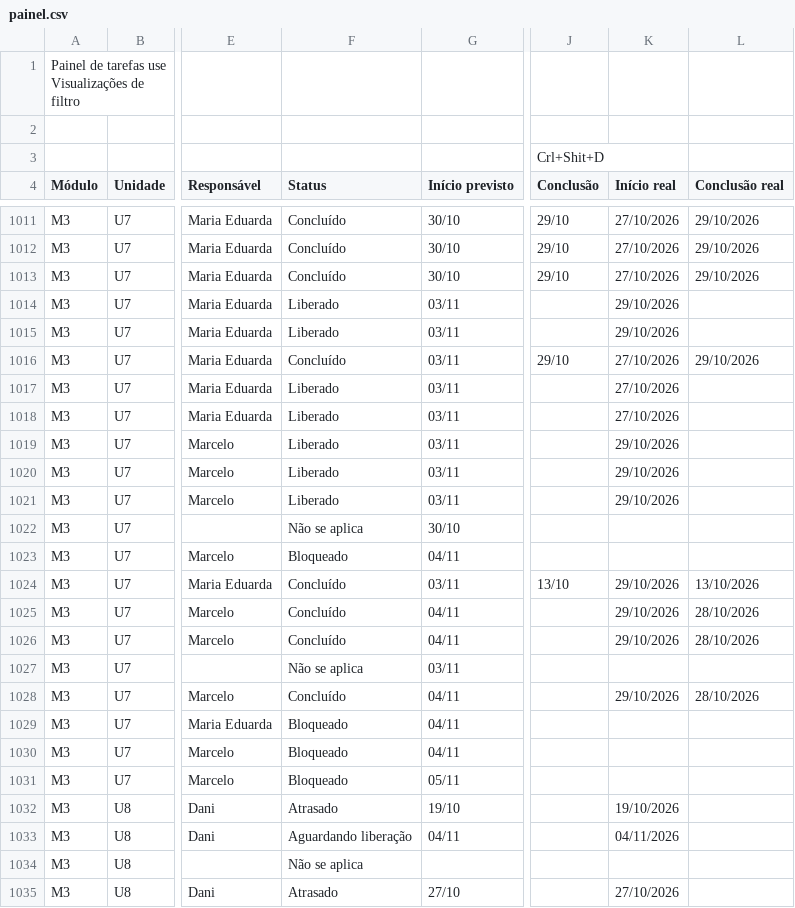
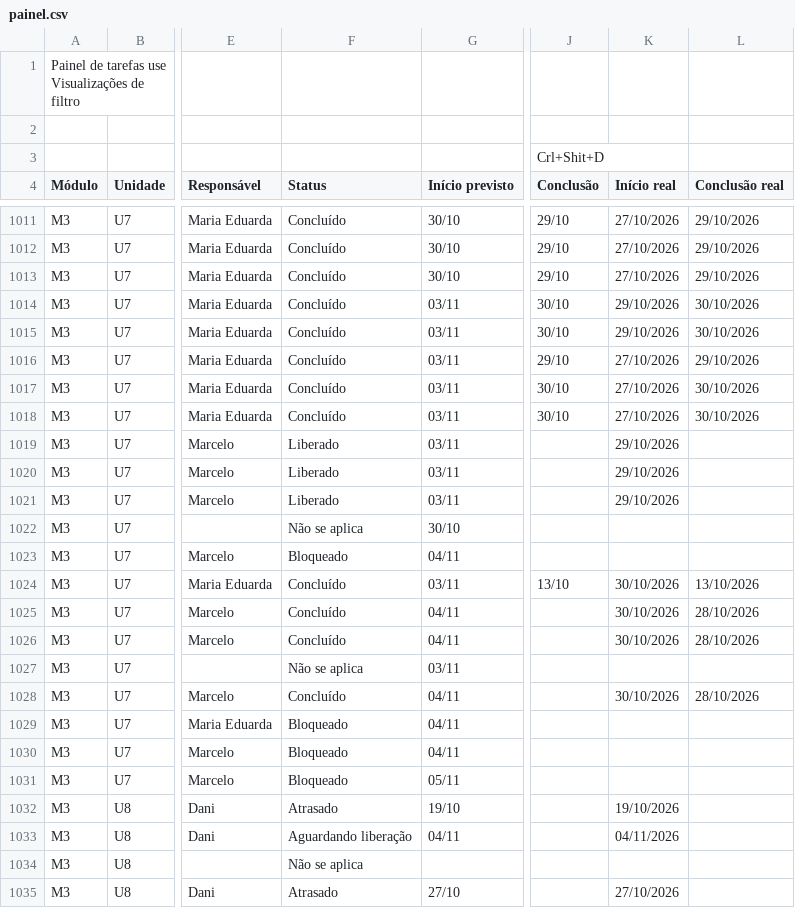
Before and after one commit to Moodle-IFTP-AL/Painel-de-Construcao, a CSV file: painel.csv, drawn as a sheet; only a part is shown, gaps mark what is left out; the diff names each change by its address in the sheet, - before the commit and + after, or states it on an @@ line.

Commit message:
esteira: dados de 30/10/2026 08:46

```diff
--- a/painel.csv
+++ b/painel.csv
-F1014:F1015 (Status): Liberado
+F1014:F1015 (Status): Concluído
-J1014:J1015 (Conclusão): (empty)
+J1014:J1015 (Conclusão): 30/10
-L1014:L1015 (Conclusão real): (empty)
+L1014:L1015 (Conclusão real): 30/10/2026
-F1017:F1018 (Status): Liberado
+F1017:F1018 (Status): Concluído
-J1017:J1018 (Conclusão): (empty)
+J1017:J1018 (Conclusão): 30/10
-L1017:L1018 (Conclusão real): (empty)
+L1017:L1018 (Conclusão real): 30/10/2026
-K1024:K1026 (Início real): 29/10/2026
+K1024:K1026 (Início real): 30/10/2026
-K1028 (Início real): 29/10/2026
+K1028 (Início real): 30/10/2026
```
